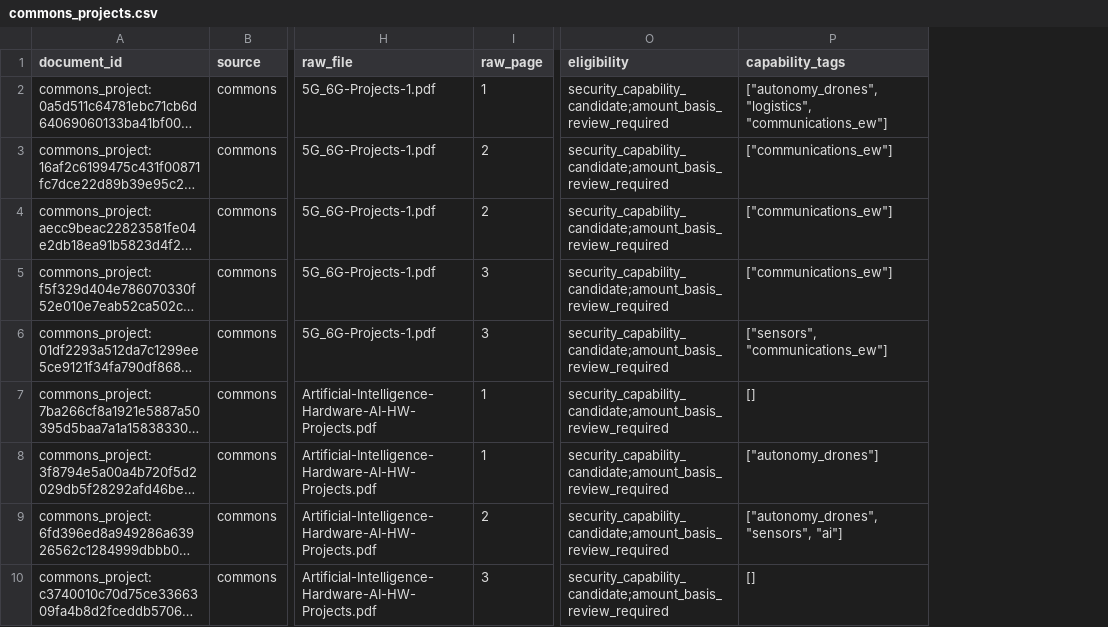
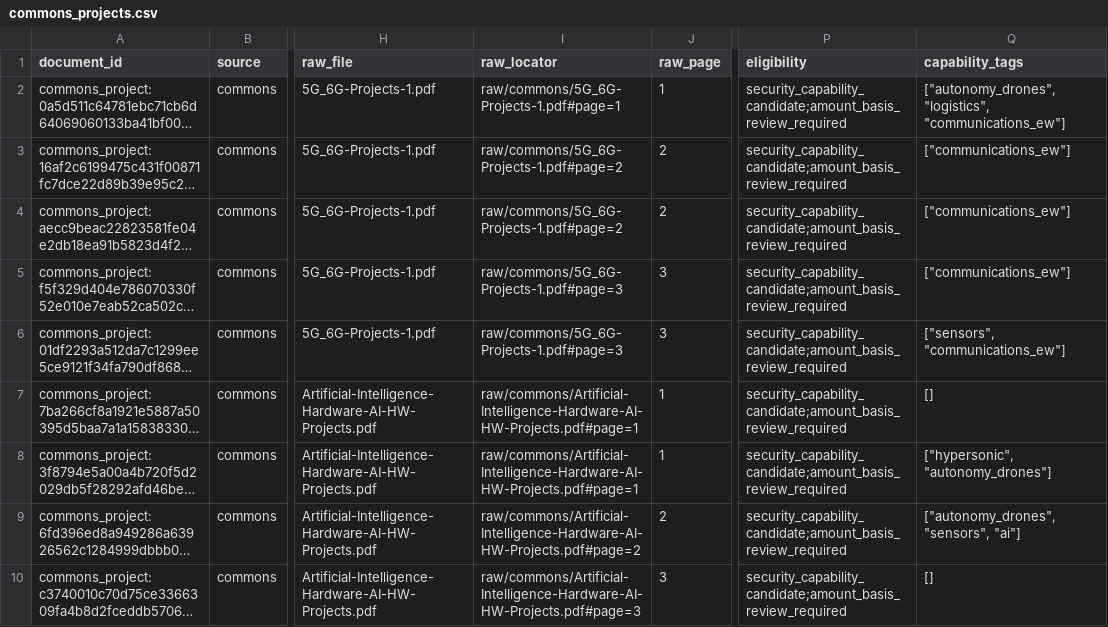
Before and after one commit to graemesmith-code/investigative-methods, a CSV file: research/2026-10-16/future-warfare-investments/acquisition/samples/commons_projects.csv, drawn as a sheet; only a part is shown, gaps mark what is left out; long unchanged cells end in …; addresses are those after the commit; the diff names each change by its address in the sheet, - before the commit and + after, or states it on an @@ line.

```diff
--- a/research/2026-10-16/future-warfare-investments/acquisition/samples/commons_projects.csv
+++ b/research/2026-10-16/future-warfare-investments/acquisition/samples/commons_projects.csv
+column I (raw_locator), rows 2-10: raw/commons/5G_6G-Projects-1.pdf#page=1 | raw/commons/5G_6G-Projects-1.pdf#page=2 | raw/commons/5G_6G-Projects-1.pdf#page=2 | raw/commons/5G_6G-Projects-1.pdf#page=3 | raw/commons/5G_6G-Projects-1.pdf#page=3 | raw/commons/Artificial-Intelligence-Hardware-AI-HW-Projects.pdf#page=1 | raw/commons/Artificial-Intelligence-Hardware-AI-HW-Projects.pdf#page=1 | raw/commons/Artificial-Intelligence-Hardware-AI-HW-Projects.pdf#page=2 | raw/commons/Artificial-Intelligence-Hardware-AI-HW-Projects.pdf#page=3
-Q8 (capability_tags): ["autonomy_drones"]
+Q8 (capability_tags): ["hypersonic", "autonomy_drones"]
```
Also changed, not shown: research/2026-10-16/future-warfare-investments/acquisition/samples/omb_budget.csv, 48 other files.
